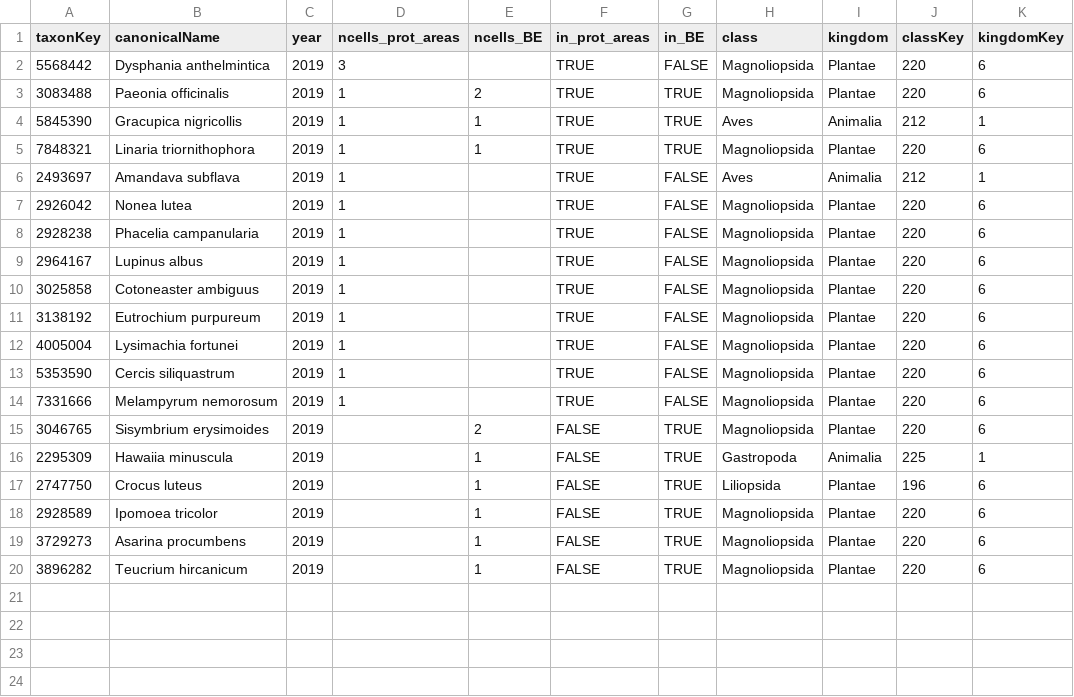
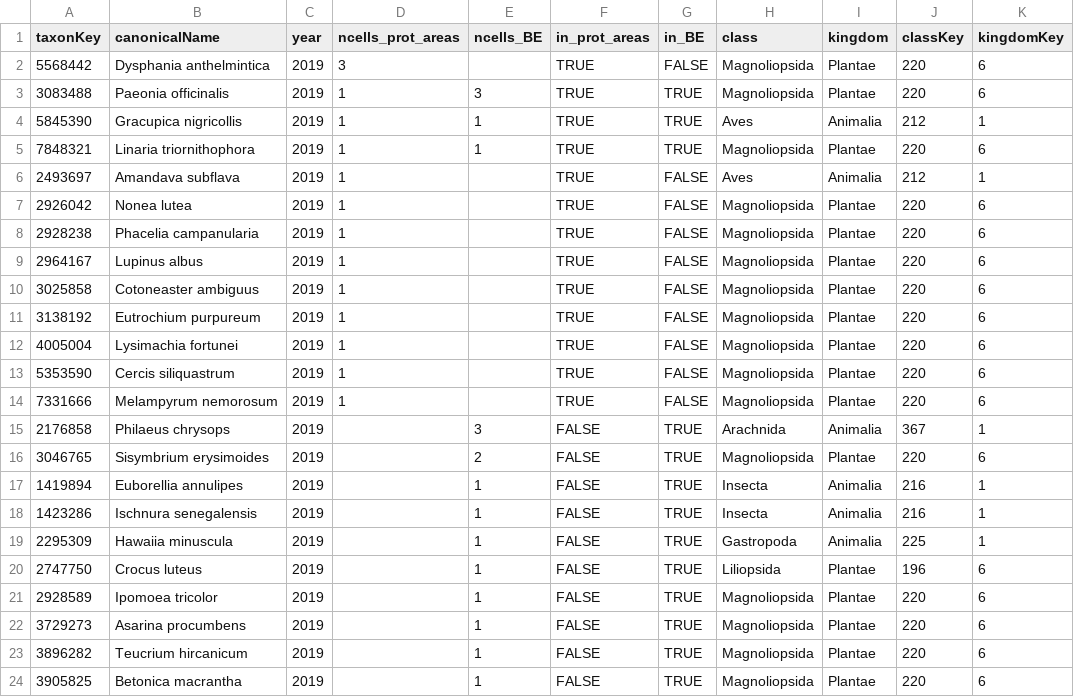
Before and after one commit to trias-project/occurrence, a TSV file: data/output/appearing_taxa.tsv, drawn as a sheet.

```diff
--- a/data/output/appearing_taxa.tsv
+++ b/data/output/appearing_taxa.tsv
@@ -2,3 +2,3 @@ taxonKey	canonicalName	year	ncells_prot_areas	ncells_BE	in_prot_areas	in_BE	clas
 5568442	Dysphania anthelmintica	2019	3		TRUE	FALSE	Magnoliopsida	Plantae	220	6
-3083488	Paeonia officinalis	2019	1	2	TRUE	TRUE	Magnoliopsida	Plantae	220	6
+3083488	Paeonia officinalis	2019	1	3	TRUE	TRUE	Magnoliopsida	Plantae	220	6
 5845390	Gracupica nigricollis	2019	1	1	TRUE	TRUE	Aves	Animalia	212	1
@@ -14,3 +14,6 @@ taxonKey	canonicalName	year	ncells_prot_areas	ncells_BE	in_prot_areas	in_BE	clas
 7331666	Melampyrum nemorosum	2019	1		TRUE	FALSE	Magnoliopsida	Plantae	220	6
+2176858	Philaeus chrysops	2019		3	FALSE	TRUE	Arachnida	Animalia	367	1
 3046765	Sisymbrium erysimoides	2019		2	FALSE	TRUE	Magnoliopsida	Plantae	220	6
+1419894	Euborellia annulipes	2019		1	FALSE	TRUE	Insecta	Animalia	216	1
+1423286	Ischnura senegalensis	2019		1	FALSE	TRUE	Insecta	Animalia	216	1
 2295309	Hawaiia minuscula	2019		1	FALSE	TRUE	Gastropoda	Animalia	225	1
@@ -20 +23,2 @@ taxonKey	canonicalName	year	ncells_prot_areas	ncells_BE	in_prot_areas	in_BE	clas
 3896282	Teucrium hircanicum	2019		1	FALSE	TRUE	Magnoliopsida	Plantae	220	6
+3905825	Betonica macrantha	2019		1	FALSE	TRUE	Magnoliopsida	Plantae	220	6
```
Also changed, not shown: data/output/reappearing_taxa.tsv, 2 other files.
